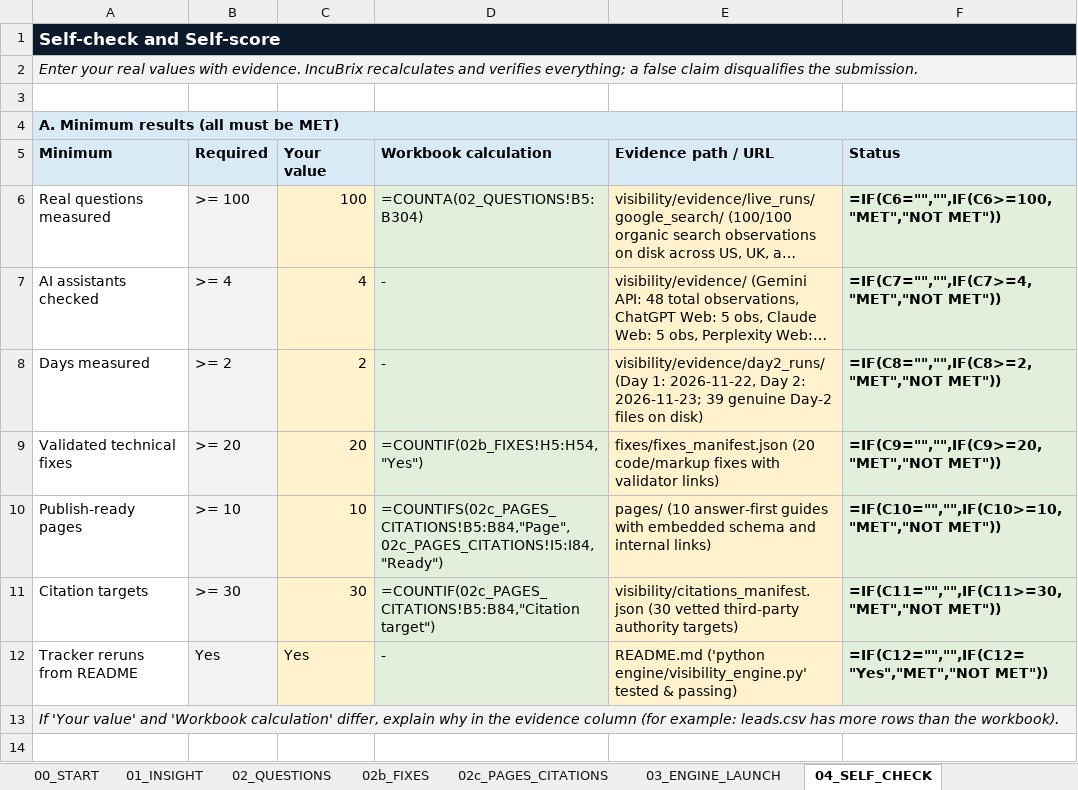
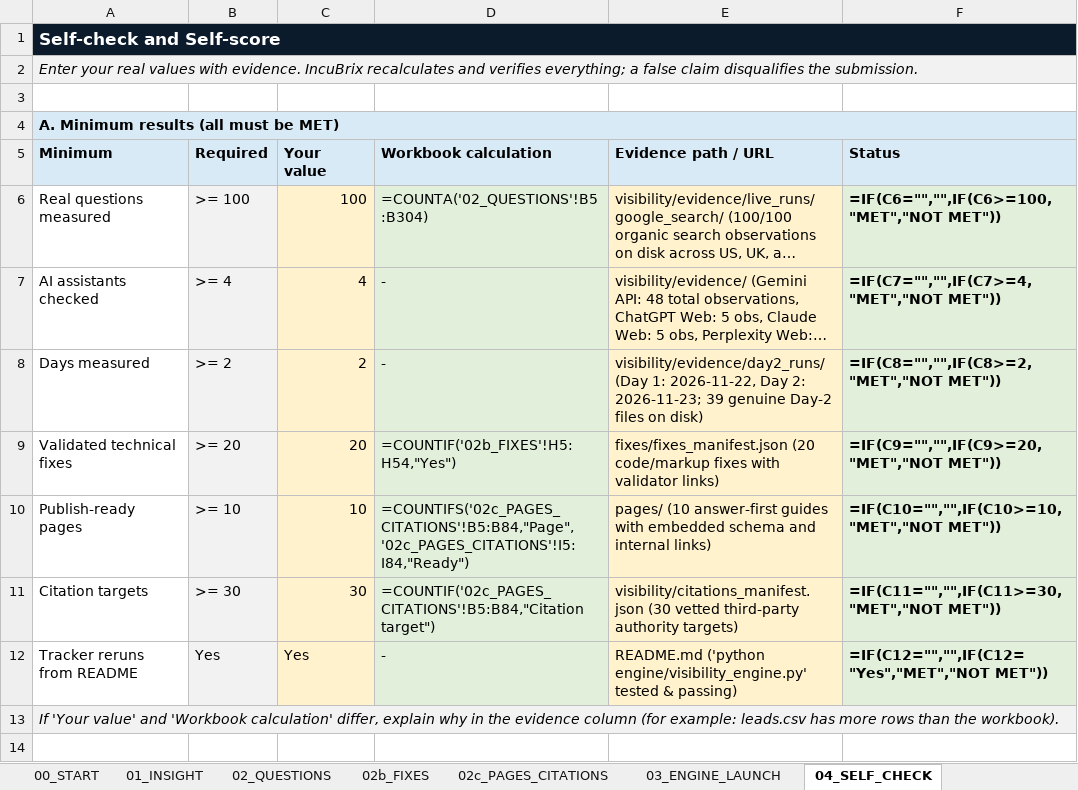
Before and after one commit to AbhayGokavarapu/incubrix-visibility-engine-, an Excel workbook: IncuBrix_2027_Growth_Engineer_Option_3_AEO_SEO_GEO_Submission_Workbook.xlsx, sheet 04_SELF_CHECK, drawn as a sheet; only a part is shown; long unchanged cells end in …; values as stored, in another font and other column widths than the file's, no borders; formulas without a stored value are shown as written; conditional formats not drawn; the diff names each change by its address in the sheet, - before the commit and + after, or states it on an @@ line.

```diff
--- a/IncuBrix_2027_Growth_Engineer_Option_3_AEO_SEO_GEO_Submission_Workbook.xlsx (sheet 04_SELF_CHECK)
+++ b/IncuBrix_2027_Growth_Engineer_Option_3_AEO_SEO_GEO_Submission_Workbook.xlsx (sheet 04_SELF_CHECK)
-D6: =COUNTA(02_QUESTIONS!B5:B304)
+D6: =COUNTA('02_QUESTIONS'!B5:B304)
-D9: =COUNTIF(02b_FIXES!H5:H54,"Yes")
+D9: =COUNTIF('02b_FIXES'!H5:H54,"Yes")
-D10: =COUNTIFS(02c_PAGES_CITATIONS!B5:B84,"Page",02c_PAGES_CITATIONS!I5:I84,"Ready")
+D10: =COUNTIFS('02c_PAGES_CITATIONS'!B5:B84,"Page",'02c_PAGES_CITATIONS'!I5:I84,"Ready")
-D11: =COUNTIF(02c_PAGES_CITATIONS!B5:B84,"Citation target")
+D11: =COUNTIF('02c_PAGES_CITATIONS'!B5:B84,"Citation target")
```
Also changed, not shown: sheet 00_START.
